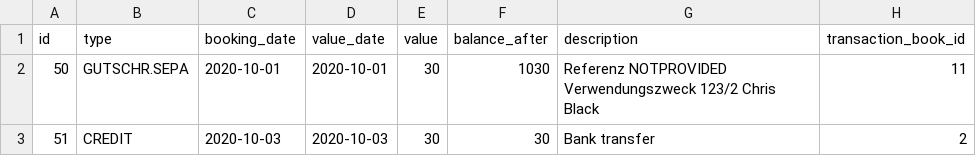
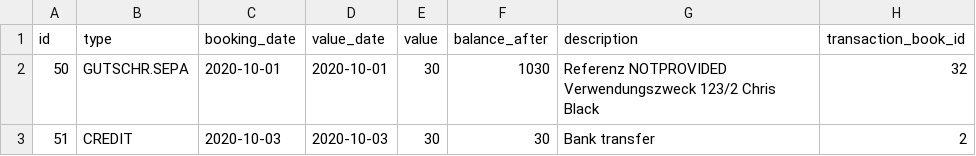
Before and after one commit to farue/autocut, a CSV file: src/main/resources/config/liquibase/fake-data/ac7-transaction.csv, drawn as a sheet.

```diff
--- a/src/main/resources/config/liquibase/fake-data/ac7-transaction.csv
+++ b/src/main/resources/config/liquibase/fake-data/ac7-transaction.csv
@@ -1,3 +1,3 @@
 id;type;booking_date;value_date;value;balance_after;description;transaction_book_id
-50;GUTSCHR.SEPA;2020-10-01;2020-10-01;30;1030;Referenz NOTPROVIDED Verwendungszweck 123/2 Chris Black;11
+50;GUTSCHR.SEPA;2020-10-01;2020-10-01;30;1030;Referenz NOTPROVIDED Verwendungszweck 123/2 Chris Black;32
 51;CREDIT;2020-10-03;2020-10-03;30;30;Bank transfer;2
```
Also changed, not shown: src/main/resources/config/liquibase/fake-data/ac7-transaction_book.csv, src/main/resources/config/liquibase/fake-data/ac7-user.csv, 28 other files.
